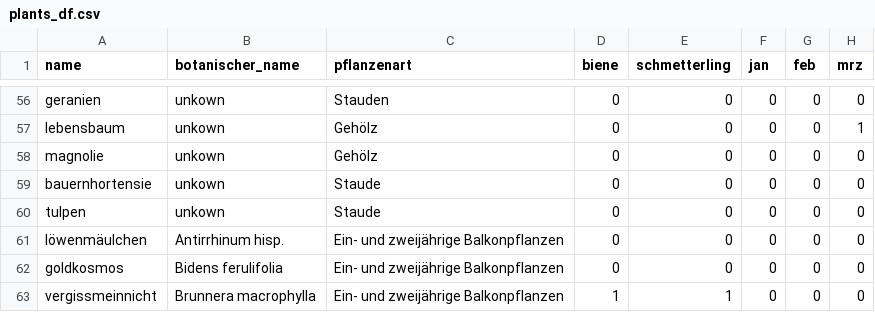
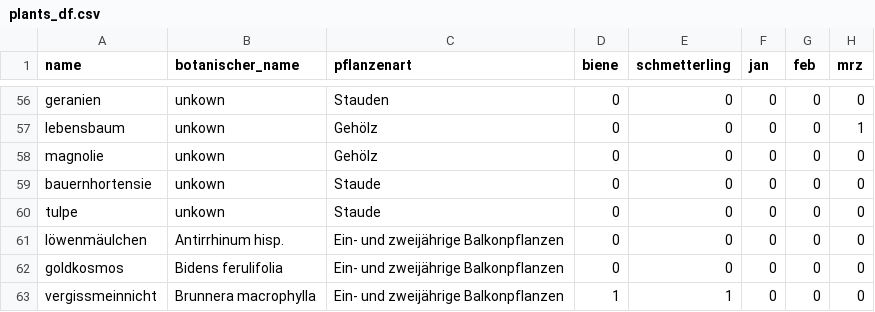
Before and after one commit to retoburch/BioDivBalkonia, a CSV file: Import/plants_df.csv, drawn as a sheet; only a part is shown, gaps mark what is left out; the diff names each change by its address in the sheet, - before the commit and + after, or states it on an @@ line.

```diff
--- a/Import/plants_df.csv
+++ b/Import/plants_df.csv
-A60 (name): tulpen
+A60 (name): tulpe
```
Also changed, not shown: Import/DatenBalkonien.csv, 1 other file.
